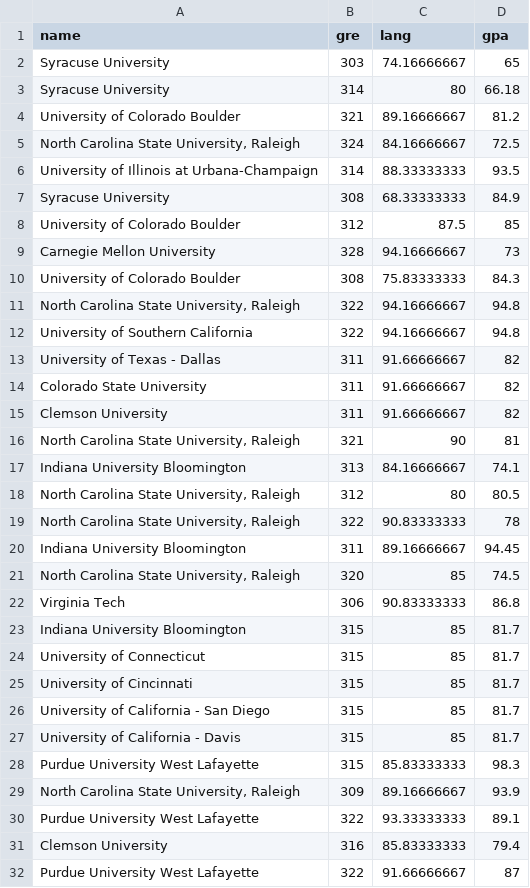
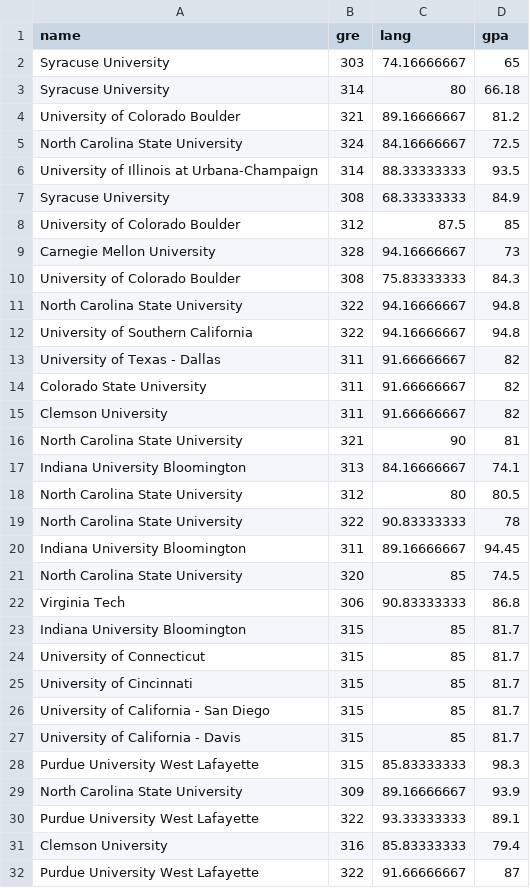
Before and after one commit to srihari2761/actually, a CSV file: ActualAI/gredataset.csv, drawn as a sheet; the diff names each change by its address in the sheet, - before the commit and + after, or states it on an @@ line.

```diff
--- a/ActualAI/gredataset.csv
+++ b/ActualAI/gredataset.csv
-A5 (name): North Carolina State University, Raleigh
+A5 (name): North Carolina State University
-A11 (name): North Carolina State University, Raleigh
+A11 (name): North Carolina State University
-A16 (name): North Carolina State University, Raleigh
+A16 (name): North Carolina State University
-A18:A19 (name): North Carolina State University, Raleigh
+A18:A19 (name): North Carolina State University
-A21 (name): North Carolina State University, Raleigh
+A21 (name): North Carolina State University
-A29 (name): North Carolina State University, Raleigh
+A29 (name): North Carolina State University
```
Also changed, not shown: 17 other files.
